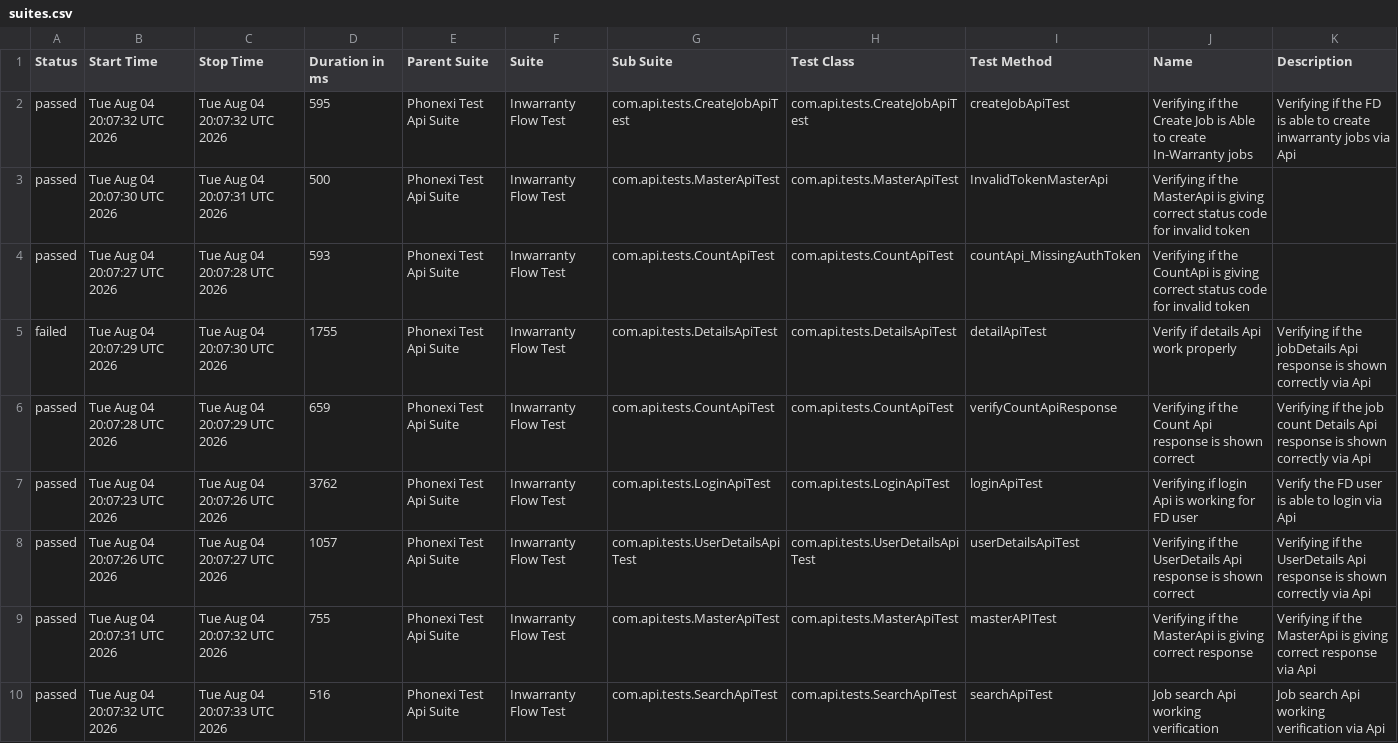
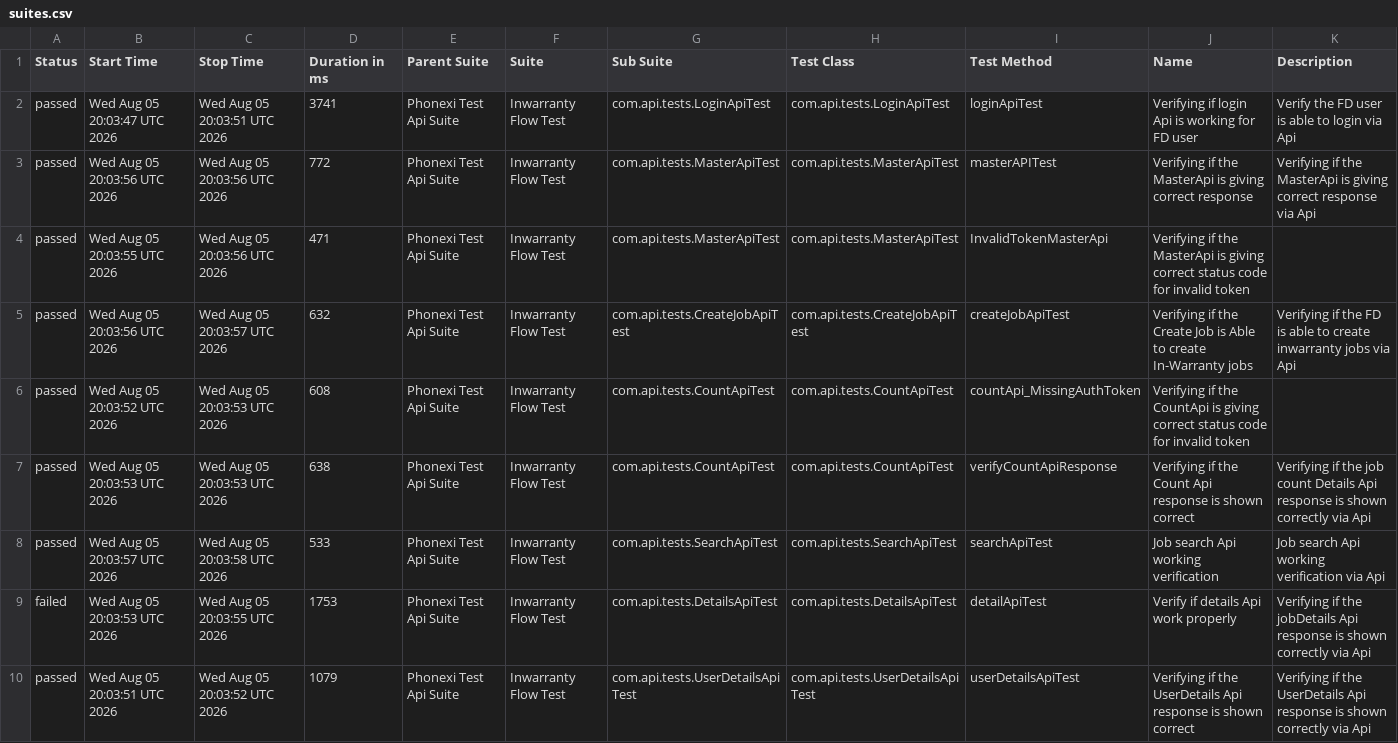
Before and after one commit to ParimiBharath1/phoenixTestAutomationFramework, a CSV file: data/suites.csv, drawn as a sheet.

```diff
--- a/data/suites.csv
+++ b/data/suites.csv
@@ -1,10 +1,10 @@
 "Status","Start Time","Stop Time","Duration in ms","Parent Suite","Suite","Sub Suite","Test Class","Test Method","Name","Description"
-"passed","Tue Aug 04 20:07:32 UTC 2026","Tue Aug 04 20:07:32 UTC 2026","595","Phonexi Test Api Suite","Inwarranty Flow Test","com.api.tests.CreateJobApiTest","com.api.tests.CreateJobApiTest","createJobApiTest","Verifying if the Create Job is Able to create In-Warranty jobs","Verifying if the FD is able to create inwarranty jobs via Api"
-"passed","Tue Aug 04 20:07:30 UTC 2026","Tue Aug 04 20:07:31 UTC 2026","500","Phonexi Test Api Suite","Inwarranty Flow Test","com.api.tests.MasterApiTest","com.api.tests.MasterApiTest","InvalidTokenMasterApi","Verifying if the MasterApi is giving correct status code for invalid token",""
-"passed","Tue Aug 04 20:07:27 UTC 2026","Tue Aug 04 20:07:28 UTC 2026","593","Phonexi Test Api Suite","Inwarranty Flow Test","com.api.tests.CountApiTest","com.api.tests.CountApiTest","countApi_MissingAuthToken","Verifying if the CountApi is giving correct status code for invalid token",""
-"failed","Tue Aug 04 20:07:29 UTC 2026","Tue Aug 04 20:07:30 UTC 2026","1755","Phonexi Test Api Suite","Inwarranty Flow Test","com.api.tests.DetailsApiTest","com.api.tests.DetailsApiTest","detailApiTest","Verify if details Api work properly","Verifying if the jobDetails Api response is shown correctly via Api"
-"passed","Tue Aug 04 20:07:28 UTC 2026","Tue Aug 04 20:07:29 UTC 2026","659","Phonexi Test Api Suite","Inwarranty Flow Test","com.api.tests.CountApiTest","com.api.tests.CountApiTest","verifyCountApiResponse","Verifying if the Count Api response is shown correct","Verifying if the job count Details Api response is shown correctly via Api"
-"passed","Tue Aug 04 20:07:23 UTC 2026","Tue Aug 04 20:07:26 UTC 2026","3762","Phonexi Test Api Suite","Inwarranty Flow Test","com.api.tests.LoginApiTest","com.api.tests.LoginApiTest","loginApiTest","Verifying if login Api is working for FD user","Verify the FD user is able to login via Api"
-"passed","Tue Aug 04 20:07:26 UTC 2026","Tue Aug 04 20:07:27 UTC 2026","1057","Phonexi Test Api Suite","Inwarranty Flow Test","com.api.tests.UserDetailsApiTest","com.api.tests.UserDetailsApiTest","userDetailsApiTest","Verifying if the UserDetails Api response is shown correct","Verifying if the UserDetails Api response is shown correctly via Api"
-"passed","Tue Aug 04 20:07:31 UTC 2026","Tue Aug 04 20:07:32 UTC 2026","755","Phonexi Test Api Suite","Inwarranty Flow Test","com.api.tests.MasterApiTest","com.api.tests.MasterApiTest","masterAPITest","Verifying if the MasterApi is giving correct response","Verifying if the MasterApi is giving correct response via Api"
-"passed","Tue Aug 04 20:07:32 UTC 2026","Tue Aug 04 20:07:33 UTC 2026","516","Phonexi Test Api Suite","Inwarranty Flow Test","com.api.tests.SearchApiTest","com.api.tests.SearchApiTest","searchApiTest","Job search Api working verification","Job search Api working verification via Api"
+"passed","Wed Aug 05 20:03:47 UTC 2026","Wed Aug 05 20:03:51 UTC 2026","3741","Phonexi Test Api Suite","Inwarranty Flow Test","com.api.tests.LoginApiTest","com.api.tests.LoginApiTest","loginApiTest","Verifying if login Api is working for FD user","Verify the FD user is able to login via Api"
+"passed","Wed Aug 05 20:03:56 UTC 2026","Wed Aug 05 20:03:56 UTC 2026","772","Phonexi Test Api Suite","Inwarranty Flow Test","com.api.tests.MasterApiTest","com.api.tests.MasterApiTest","masterAPITest","Verifying if the MasterApi is giving correct response","Verifying if the MasterApi is giving correct response via Api"
+"passed","Wed Aug 05 20:03:55 UTC 2026","Wed Aug 05 20:03:56 UTC 2026","471","Phonexi Test Api Suite","Inwarranty Flow Test","com.api.tests.MasterApiTest","com.api.tests.MasterApiTest","InvalidTokenMasterApi","Verifying if the MasterApi is giving correct status code for invalid token",""
+"passed","Wed Aug 05 20:03:56 UTC 2026","Wed Aug 05 20:03:57 UTC 2026","632","Phonexi Test Api Suite","Inwarranty Flow Test","com.api.tests.CreateJobApiTest","com.api.tests.CreateJobApiTest","createJobApiTest","Verifying if the Create Job is Able to create In-Warranty jobs","Verifying if the FD is able to create inwarranty jobs via Api"
+"passed","Wed Aug 05 20:03:52 UTC 2026","Wed Aug 05 20:03:53 UTC 2026","608","Phonexi Test Api Suite","Inwarranty Flow Test","com.api.tests.CountApiTest","com.api.tests.CountApiTest","countApi_MissingAuthToken","Verifying if the CountApi is giving correct status code for invalid token",""
+"passed","Wed Aug 05 20:03:53 UTC 2026","Wed Aug 05 20:03:53 UTC 2026","638","Phonexi Test Api Suite","Inwarranty Flow Test","com.api.tests.CountApiTest","com.api.tests.CountApiTest","verifyCountApiResponse","Verifying if the Count Api response is shown correct","Verifying if the job count Details Api response is shown correctly via Api"
+"passed","Wed Aug 05 20:03:57 UTC 2026","Wed Aug 05 20:03:58 UTC 2026","533","Phonexi Test Api Suite","Inwarranty Flow Test","com.api.tests.SearchApiTest","com.api.tests.SearchApiTest","searchApiTest","Job search Api working verification","Job search Api working verification via Api"
+"failed","Wed Aug 05 20:03:53 UTC 2026","Wed Aug 05 20:03:55 UTC 2026","1753","Phonexi Test Api Suite","Inwarranty Flow Test","com.api.tests.DetailsApiTest","com.api.tests.DetailsApiTest","detailApiTest","Verify if details Api work properly","Verifying if the jobDetails Api response is shown correctly via Api"
+"passed","Wed Aug 05 20:03:51 UTC 2026","Wed Aug 05 20:03:52 UTC 2026","1079","Phonexi Test Api Suite","Inwarranty Flow Test","com.api.tests.UserDetailsApiTest","com.api.tests.UserDetailsApiTest","userDetailsApiTest","Verifying if the UserDetails Api response is shown correct","Verifying if the UserDetails Api response is shown correctly via Api"
```
Also changed, not shown: data/behaviors.csv, 58 other files.
